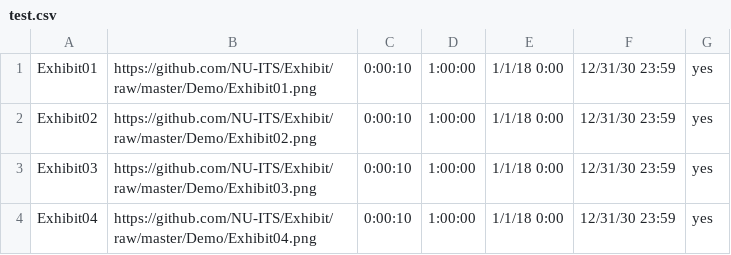
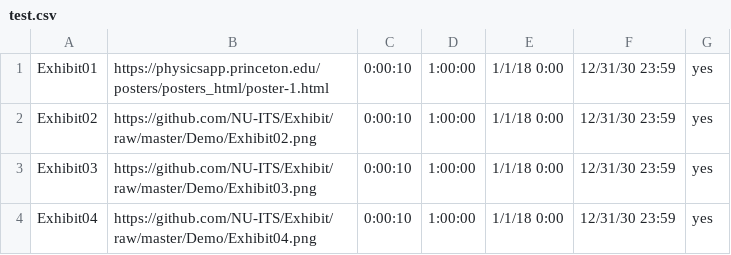
Before and after one commit to dsig2311/fantastic-palm-tree, a CSV file: test.csv, drawn as a sheet.

Commit message:
test.csv

```diff
--- a/test.csv
+++ b/test.csv
@@ -1,2 +1,2 @@
-Exhibit01,https://github.com/NU-ITS/Exhibit/raw/master/Demo/Exhibit01.png,0:00:10,1:00:00,1/1/18 0:00,12/31/30 23:59,yes
+Exhibit01,https://physicsapp.princeton.edu/posters/posters_html/poster-1.html,0:00:10,1:00:00,1/1/18 0:00,12/31/30 23:59,yes
 Exhibit02,https://github.com/NU-ITS/Exhibit/raw/master/Demo/Exhibit02.png,0:00:10,1:00:00,1/1/18 0:00,12/31/30 23:59,yes
```
